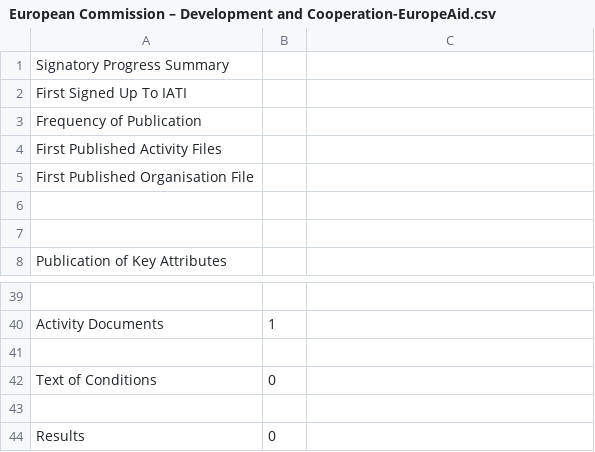
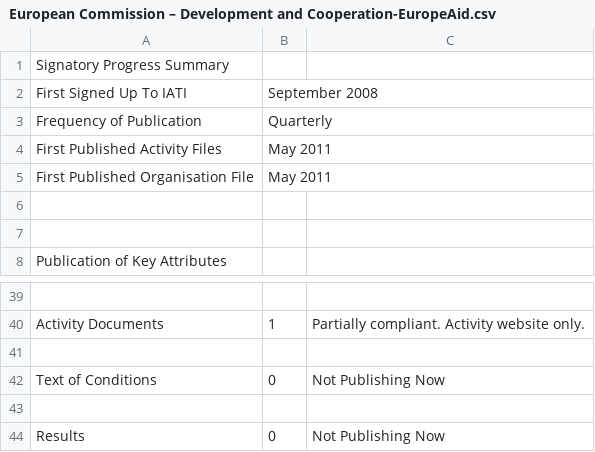
Before and after one commit to Bjwebb/IATI-Annual-Report-Data, a CSV file: European Commission – Development and Cooperation-EuropeAid.csv, drawn as a sheet; only a part is shown, gaps mark what is left out; the diff covers the shown part only; the diff names each change by its address in the sheet, - before the commit and + after, or states it on an @@ line.

```diff
--- a/European Commission – Development and Cooperation-EuropeAid.csv
+++ b/European Commission – Development and Cooperation-EuropeAid.csv
-B2: (empty)
+B2: September 2008
-B3: (empty)
+B3: Quarterly
-B4:B5: (empty)
+B4:B5: May 2011
-C40: (empty)
+C40: Partially compliant. Activity website only.
-C42: (empty)
+C42: Not Publishing Now
-C44: (empty)
+C44: Not Publishing Now
```
Also changed, not shown: 14 edited cells elsewhere in this file, European Commission – Service for Foreign Policy Instruments.csv.
